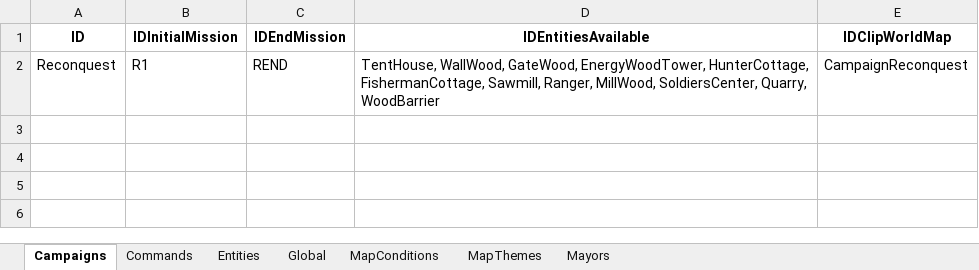
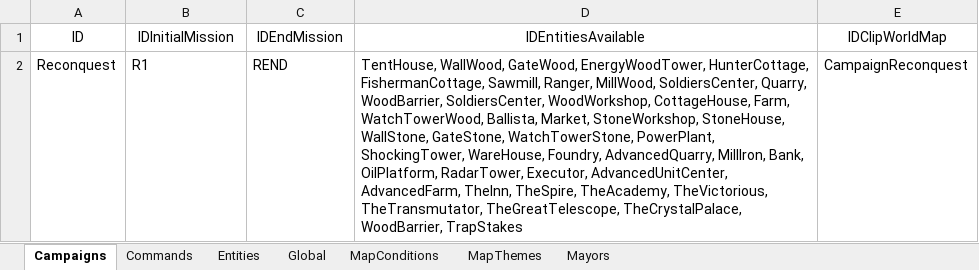
Before and after one commit to someskillrequired/NewLight, an Excel workbook: ZXRules.xlsx, sheet Campaigns, drawn as a sheet; values as stored, in another font and other column widths than the file's, no borders; the diff names each change by its address in the sheet, - before the commit and + after, or states it on an @@ line.

```diff
--- a/ZXRules.xlsx (sheet Campaigns)
+++ b/ZXRules.xlsx (sheet Campaigns)
-A1:E1 bold: on
+A1:E1 bold: off
-D2 (IDEntitiesAvailable): …SoldiersCenter, Quarry, WoodBarrier
+D2 (IDEntitiesAvailable): …SoldiersCenter, Quarry, WoodBarrier, SoldiersCenter, WoodWorkshop, CottageHouse, Farm, WatchTowerWood, Ballista, Market, StoneWorkshop, StoneHouse, WallStone, GateStone, WatchTowerStone, PowerPlant, ShockingTower, WareHouse, Foundry, AdvancedQuarry, MillIron, Bank, OilPlatform, RadarTower, Executor, AdvancedUnitCenter, AdvancedFarm, TheInn, TheSpire, TheAcademy, TheVictorious, TheTransmutator, TheGreatTelescope, TheCrystalPalace, WoodBarrier, TrapStakes
```
Also changed, not shown: sheet Entities, sheet Commands, sheet MapThemes, sheet Mayors, sheet Global, sheet MapConditions, ZXCampaign.xlsx, 11 other files.
